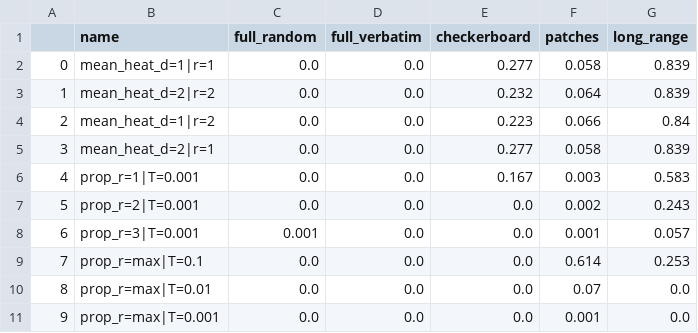
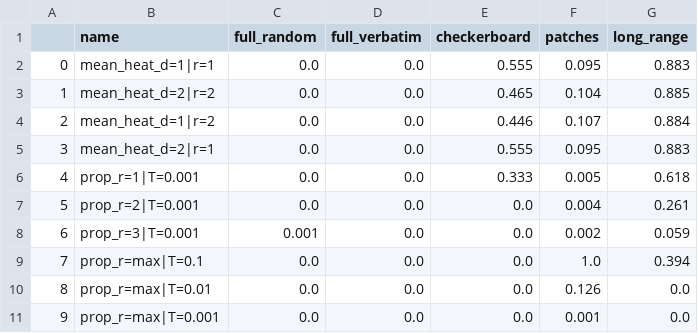
Before and after one commit to matthiasmeester/verbatim_copy_analysis, a CSV file: output/results_mae_category_table.csv, drawn as a sheet.

```diff
--- a/output/results_mae_category_table.csv
+++ b/output/results_mae_category_table.csv
@@ -1,11 +1,11 @@
 ,name,full_random,full_verbatim,checkerboard,patches,long_range
-0,mean_heat_d=1|r=1,0.0,0.0,0.277,0.058,0.839
-1,mean_heat_d=2|r=2,0.0,0.0,0.232,0.064,0.839
-2,mean_heat_d=1|r=2,0.0,0.0,0.223,0.066,0.84
-3,mean_heat_d=2|r=1,0.0,0.0,0.277,0.058,0.839
-4,prop_r=1|T=0.001,0.0,0.0,0.167,0.003,0.583
-5,prop_r=2|T=0.001,0.0,0.0,0.0,0.002,0.243
-6,prop_r=3|T=0.001,0.001,0.0,0.0,0.001,0.057
-7,prop_r=max|T=0.1,0.0,0.0,0.0,0.614,0.253
-8,prop_r=max|T=0.01,0.0,0.0,0.0,0.07,0.0
+0,mean_heat_d=1|r=1,0.0,0.0,0.555,0.095,0.883
+1,mean_heat_d=2|r=2,0.0,0.0,0.465,0.104,0.885
+2,mean_heat_d=1|r=2,0.0,0.0,0.446,0.107,0.884
+3,mean_heat_d=2|r=1,0.0,0.0,0.555,0.095,0.883
+4,prop_r=1|T=0.001,0.0,0.0,0.333,0.005,0.618
+5,prop_r=2|T=0.001,0.0,0.0,0.0,0.004,0.261
+6,prop_r=3|T=0.001,0.001,0.0,0.0,0.002,0.059
+7,prop_r=max|T=0.1,0.0,0.0,0.0,1.0,0.394
+8,prop_r=max|T=0.01,0.0,0.0,0.0,0.126,0.0
 9,prop_r=max|T=0.001,0.0,0.0,0.0,0.001,0.0
```
Also changed, not shown: output/results.csv, output/results_mae_test_case_table.csv, 3 other files.
